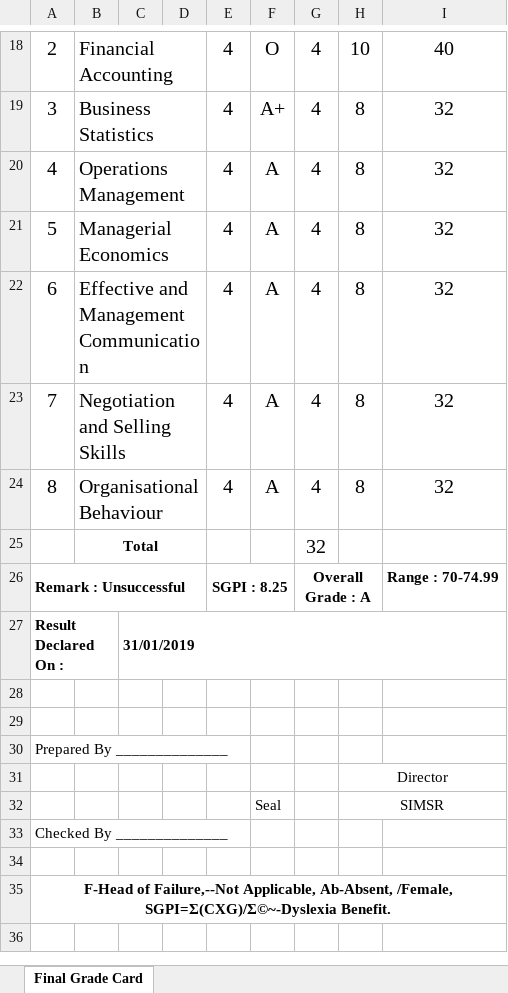
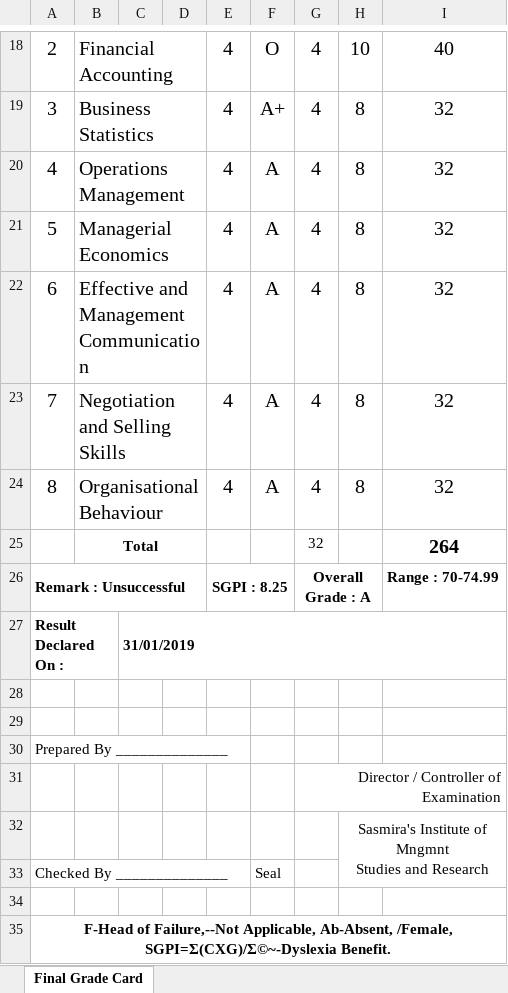
Before and after one commit to abhishekchitnis/ACMaS, an Excel workbook: Batch 2018-20/Sem 1/Grade Card.xlsx, sheet Final Grade Card, drawn as a sheet; only a part is shown, gaps mark what is left out; values as stored, in another font and other column widths than the file's, no borders; charts and pictures not drawn; removed rows and columns are numbered as before the commit, all else as after; ↵ is a line break in a cell; the diff names each change by its address in the sheet, - before the commit and + after, or states it on an @@ line.

Commit message:
Update Grade Card v3
Update Grade Card v3

```diff
--- a/Batch 2018-20/Sem 1/Grade Card.xlsx (sheet Final Grade Card)
+++ b/Batch 2018-20/Sem 1/Grade Card.xlsx (sheet Final Grade Card)
@@ G25 text size: smaller @@
-I25: (empty)
+I25: 264
+row 31:  |  |  |  |  |  | Director / Controller of Examination
-H32: Director
+H32: Sasmira's Institute of Mngmnt ↵ Studies and Research
-H31:I31 merged
+H32:I33 merged
-row 32:  |  |  |  |  | Seal |  | SIMSR
-F33: (empty)
+F33: Seal
```
Also changed, not shown: charts or pictures, 1 other file.
